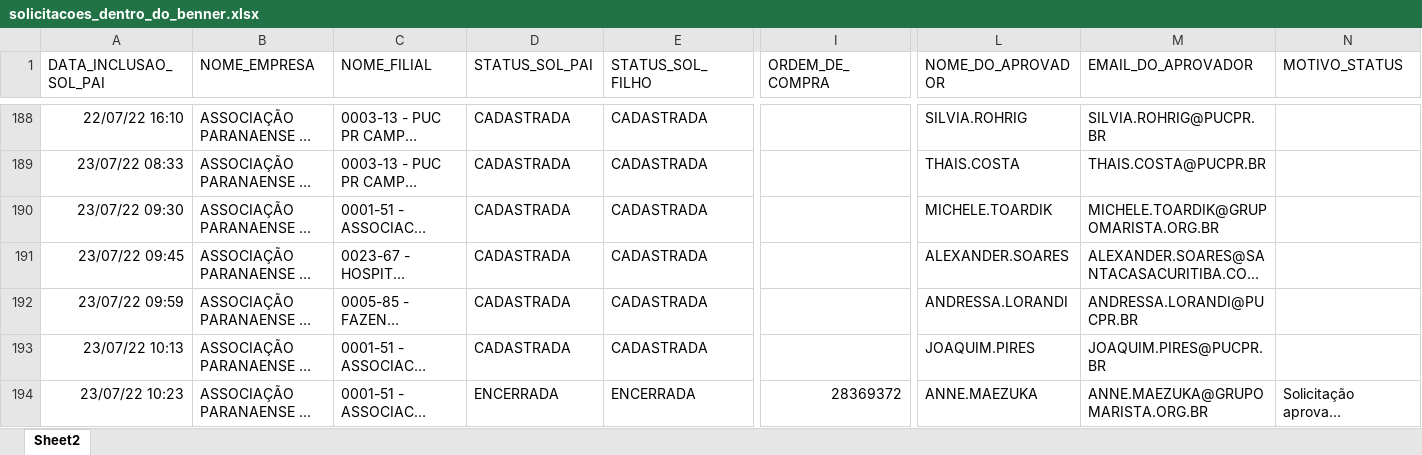
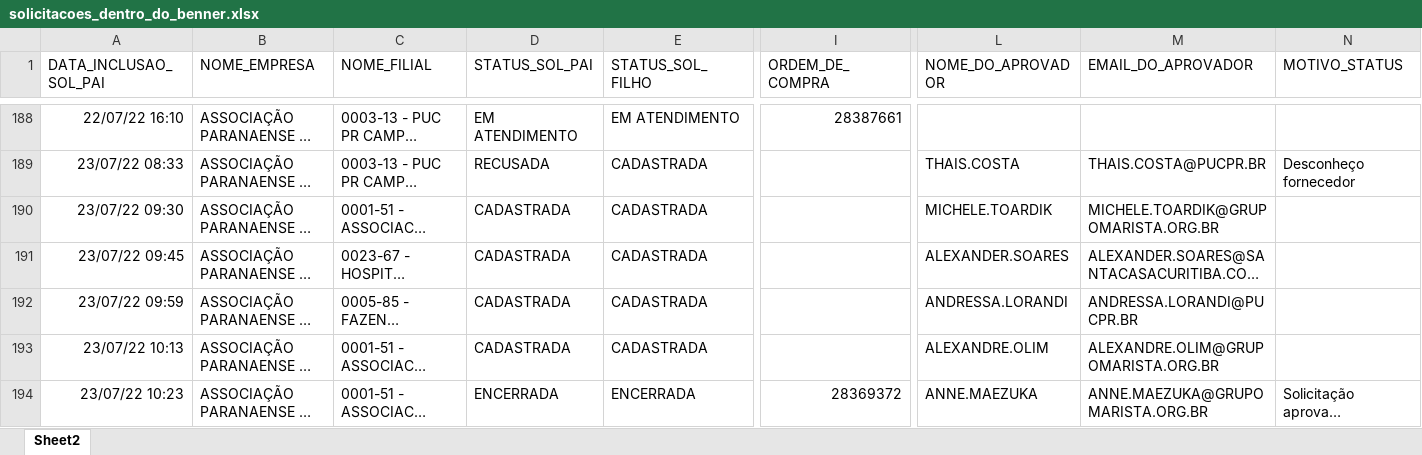
Before and after one commit to RoldanRamon/Acompanhamento-dos-Cen-rios, an Excel workbook: 2- base/solicitacoes_dentro_do_benner.xlsx, sheet Sheet2, drawn as a sheet; only a part is shown, gaps mark what is left out; long unchanged cells end in …; values as stored, in another font and other column widths than the file's, no borders; the diff covers the shown part only; the diff names each change by its address in the sheet, - before the commit and + after, or states it on an @@ line.

```diff
--- a/2- base/solicitacoes_dentro_do_benner.xlsx (sheet Sheet2)
+++ b/2- base/solicitacoes_dentro_do_benner.xlsx (sheet Sheet2)
-D188 (STATUS_SOL_PAI): CADASTRADA
+D188 (STATUS_SOL_PAI): EM ATENDIMENTO
-E188 (STATUS_SOL_FILHO): CADASTRADA
+E188 (STATUS_SOL_FILHO): EM ATENDIMENTO
-I188 (ORDEM_DE_COMPRA): (empty)
+I188 (ORDEM_DE_COMPRA): 28387661
-L188 (NOME_DO_APROVADOR): SILVIA.ROHRIG
+L188 (NOME_DO_APROVADOR): (empty)
-M188 (EMAIL_DO_APROVADOR): SILVIA.ROHRIG@PUCPR.BR
+M188 (EMAIL_DO_APROVADOR): (empty)
-D189 (STATUS_SOL_PAI): CADASTRADA
+D189 (STATUS_SOL_PAI): RECUSADA
-N189 (MOTIVO_STATUS): (empty)
+N189 (MOTIVO_STATUS): Desconheço fornecedor
-L193 (NOME_DO_APROVADOR): JOAQUIM.PIRES
+L193 (NOME_DO_APROVADOR): ALEXANDRE.OLIM
-M193 (EMAIL_DO_APROVADOR): JOAQUIM.PIRES@PUCPR.BR
+M193 (EMAIL_DO_APROVADOR): ALEXANDRE.OLIM@GRUPOMARISTA.ORG.BR
```
Also changed, not shown: 56 edited cells elsewhere in this sheet, 2- base/base_consolidada.xlsx, 2- base/ocs_dentro_do_benner.xlsx, 4 other files.
